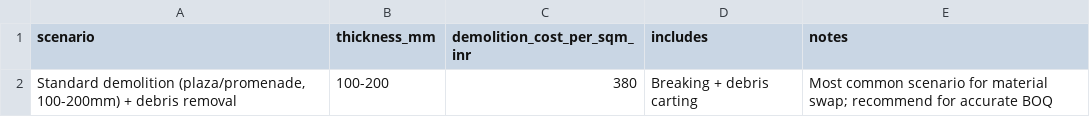
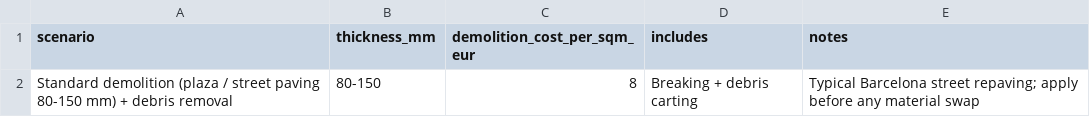
Before and after one commit to RashiD2801/UrbanShade, a CSV file: datasets/demolition_costs.csv, drawn as a sheet.

```diff
--- a/datasets/demolition_costs.csv
+++ b/datasets/demolition_costs.csv
@@ -1,2 +1,2 @@
-scenario,thickness_mm,demolition_cost_per_sqm_inr,includes,notes
-"Standard demolition (plaza/promenade, 100-200mm) + debris removal",100-200,380,Breaking + debris carting,Most common scenario for material swap; recommend for accurate BOQ
+scenario,thickness_mm,demolition_cost_per_sqm_eur,includes,notes
+Standard demolition (plaza / street paving 80-150 mm) + debris removal,80-150,8,Breaking + debris carting,Typical Barcelona street repaving; apply before any material swap
```
Also changed, not shown: datasets/surface_materials-costs.csv, 35 other files.
